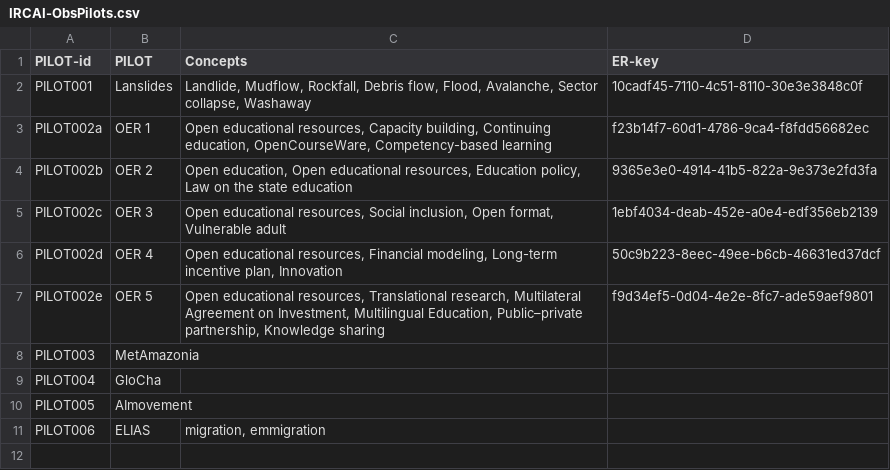
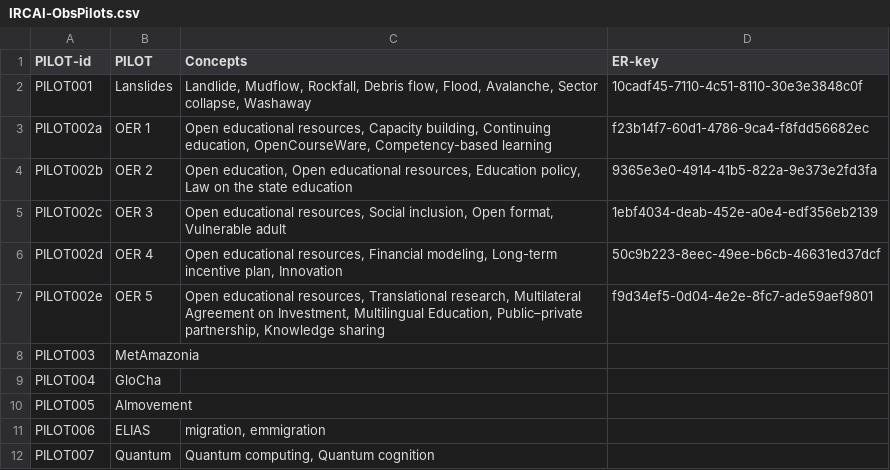
Before and after one commit to IRCAI-SDGobservatory/data, a CSV file: IRCAI-ObsPilots.csv, drawn as a sheet; the diff names each change by its address in the sheet, - before the commit and + after, or states it on an @@ line.

Commit message:
Update IRCAI-ObsPilots.csv with Quantum Compute pilot

```diff
--- a/IRCAI-ObsPilots.csv
+++ b/IRCAI-ObsPilots.csv
+row 12: PILOT007 | Quantum | Quantum computing, Quantum cognition
```
